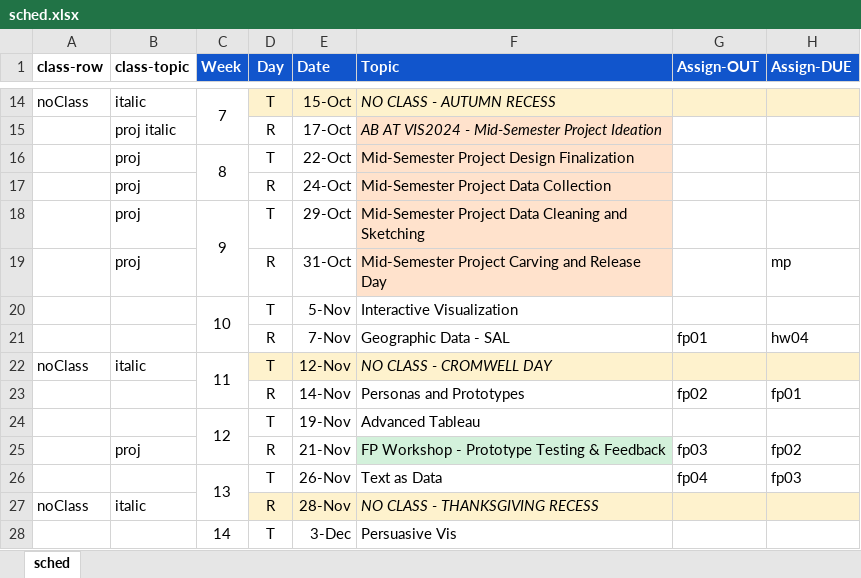
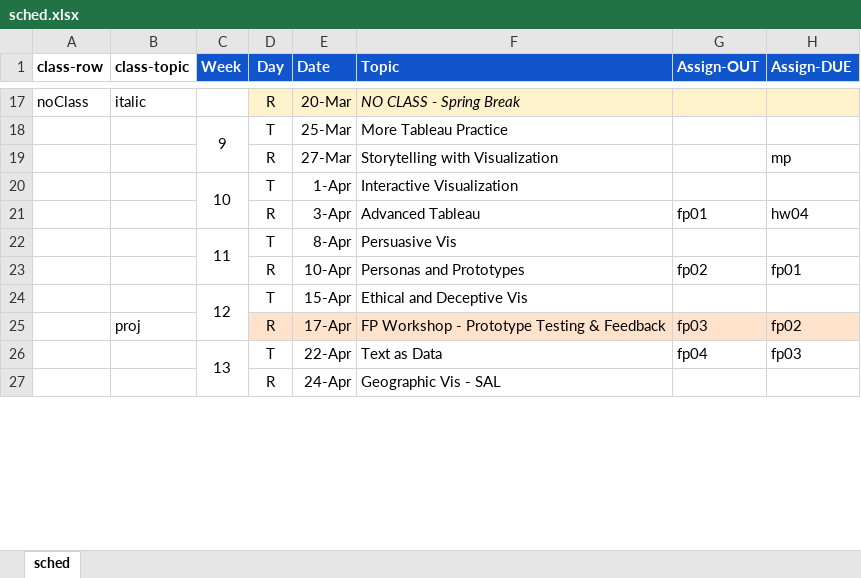
Before and after one commit to amosca01/SDS-CSC109, an Excel workbook: assets/sched.xlsx, sheet sched, drawn as a sheet; only a part is shown, gaps mark what is left out; values as stored, in another font and other column widths than the file's, no borders; removed rows and columns are numbered as before the commit, all else as after; the diff covers the shown part only; the diff names each change by its address in the sheet, - before the commit and + after, or states it on an @@ line.

```diff
--- a/assets/sched.xlsx (sheet sched)
+++ b/assets/sched.xlsx (sheet sched)
-C17 (Week): 7
+C17 (Week): (empty)
-C14:C15 merged
-D17 (Day): T
+D17 (Day): R
-E17 (Date): 15-Oct
+E17 (Date): 20-Mar
-F17 (Topic): NO CLASS - AUTUMN RECESS
+F17 (Topic): NO CLASS - Spring Break
-row 15:  | proj italic |  | R | 17-Oct | AB AT VIS2024 - Mid-Semester Project Ideation
-row 16:  | proj | 8 | T | 22-Oct | Mid-Semester Project Design Finalization
-row 17:  | proj |  | R | 24-Oct | Mid-Semester Project Data Collection
-row 18:  | proj | 9 | T | 29-Oct | Mid-Semester Project Data Cleaning and Sketching
-row 19:  | proj |  | R | 31-Oct | Mid-Semester Project Carving and Release Day |  | mp
+row 18:  |  | 9 | T | 25-Mar | More Tableau Practice
+row 19:  |  |  | R | 27-Mar | Storytelling with Visualization |  | mp
-E20 (Date): 5-Nov
+E20 (Date): 1-Apr
-E21 (Date): 7-Nov
+E21 (Date): 3-Apr
-F21 (Topic): Geographic Data - SAL
+F21 (Topic): Advanced Tableau
-row 22: noClass | italic | 11 | T | 12-Nov | NO CLASS - CROMWELL DAY
+row 22:  |  | 11 | T | 8-Apr | Persuasive Vis
-E23 (Date): 14-Nov
+E23 (Date): 10-Apr
-E24 (Date): 19-Nov
+E24 (Date): 15-Apr
-F24 (Topic): Advanced Tableau
+F24 (Topic): Ethical and Deceptive Vis
-D25:E25 fill: none
+D25:E25 fill: #FFE2CC
-E25 (Date): 21-Nov
+E25 (Date): 17-Apr
-F25 fill: #D3F1DB
+F25 fill: #FFE2CC
-G25:H25 fill: none
+G25:H25 fill: #FFE2CC
-E26 (Date): 26-Nov
+E26 (Date): 22-Apr
-row 27: noClass | italic |  | R | 28-Nov | NO CLASS - THANKSGIVING RECESS
-row 28:  |  | 14 | T | 3-Dec | Persuasive Vis
+row 27:  |  |  | R | 24-Apr | Geographic Vis - SAL
```
Also changed, not shown: 6 added rows, 3 removed rows, 24 edited cells, cell formats and merged cells elsewhere in this sheet, 23 other files.
